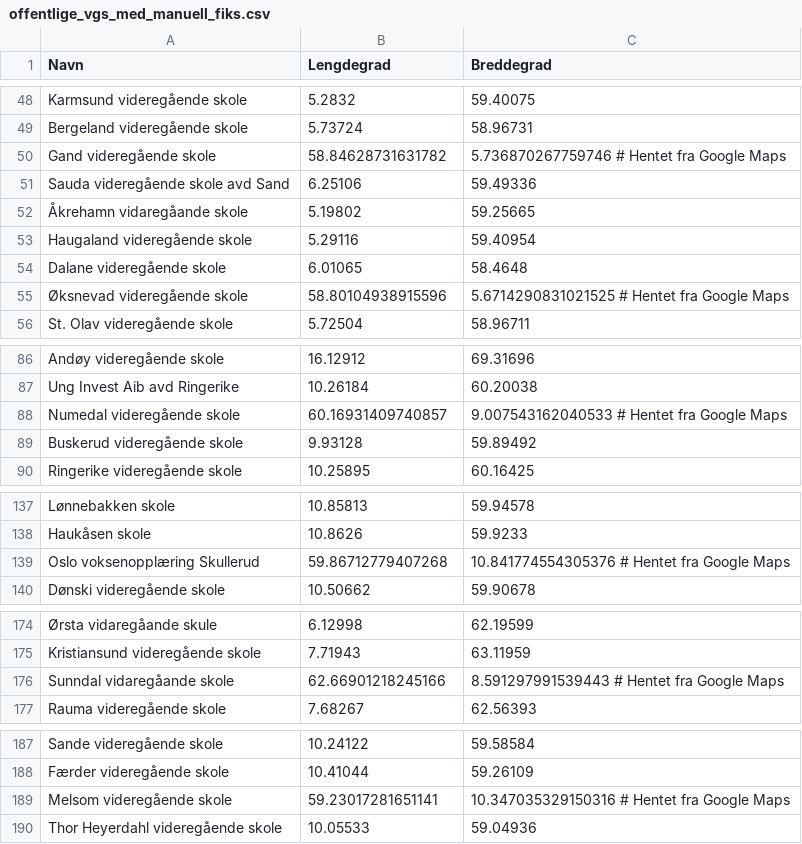
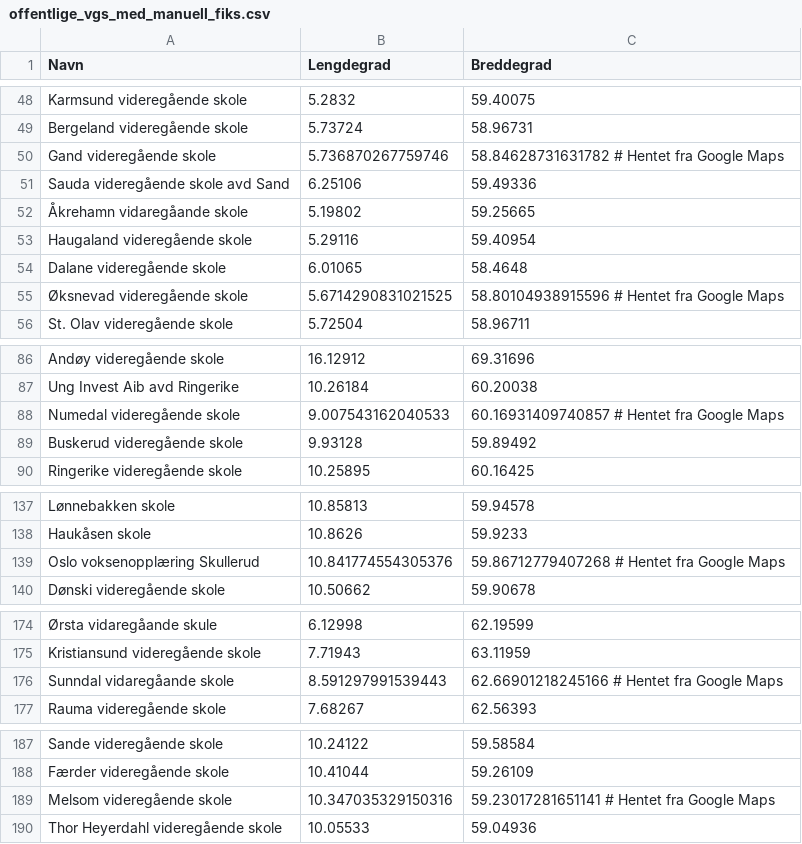
Before and after one commit to ArtaHamiti/Skolekart, a CSV file: offentlige_vgs_med_manuell_fiks.csv, drawn as a sheet; only a part is shown, gaps mark what is left out; the diff covers the shown part only; the diff names each change by its address in the sheet, - before the commit and + after, or states it on an @@ line.

Commit message:
Fikset offentlige grunnskoler manuelt og lagde kart med alle hvor m\private vises som utgangspunkt

```diff
--- a/offentlige_vgs_med_manuell_fiks.csv
+++ b/offentlige_vgs_med_manuell_fiks.csv
-B50 (Lengdegrad): 58.84628731631782
+B50 (Lengdegrad): 5.736870267759746
-C50 (Breddegrad): 5.736870267759746 # Hentet fra Google Maps
+C50 (Breddegrad): 58.84628731631782 # Hentet fra Google Maps
-B55 (Lengdegrad): 58.80104938915596
+B55 (Lengdegrad): 5.6714290831021525
-C55 (Breddegrad): 5.6714290831021525 # Hentet fra Google Maps
+C55 (Breddegrad): 58.80104938915596 # Hentet fra Google Maps
-B88 (Lengdegrad): 60.16931409740857
+B88 (Lengdegrad): 9.007543162040533
-C88 (Breddegrad): 9.007543162040533 # Hentet fra Google Maps
+C88 (Breddegrad): 60.16931409740857 # Hentet fra Google Maps
-B139 (Lengdegrad): 59.86712779407268
+B139 (Lengdegrad): 10.841774554305376
-C139 (Breddegrad): 10.841774554305376 # Hentet fra Google Maps
+C139 (Breddegrad): 59.86712779407268 # Hentet fra Google Maps
-B176 (Lengdegrad): 62.66901218245166
+B176 (Lengdegrad): 8.591297991539443
-C176 (Breddegrad): 8.591297991539443 # Hentet fra Google Maps
+C176 (Breddegrad): 62.66901218245166 # Hentet fra Google Maps
-B189 (Lengdegrad): 59.23017281651141
+B189 (Lengdegrad): 10.347035329150316
-C189 (Breddegrad): 10.347035329150316 # Hentet fra Google Maps
+C189 (Breddegrad): 59.23017281651141 # Hentet fra Google Maps
```
Also changed, not shown: 16 edited cells elsewhere in this file, 4 other files.
